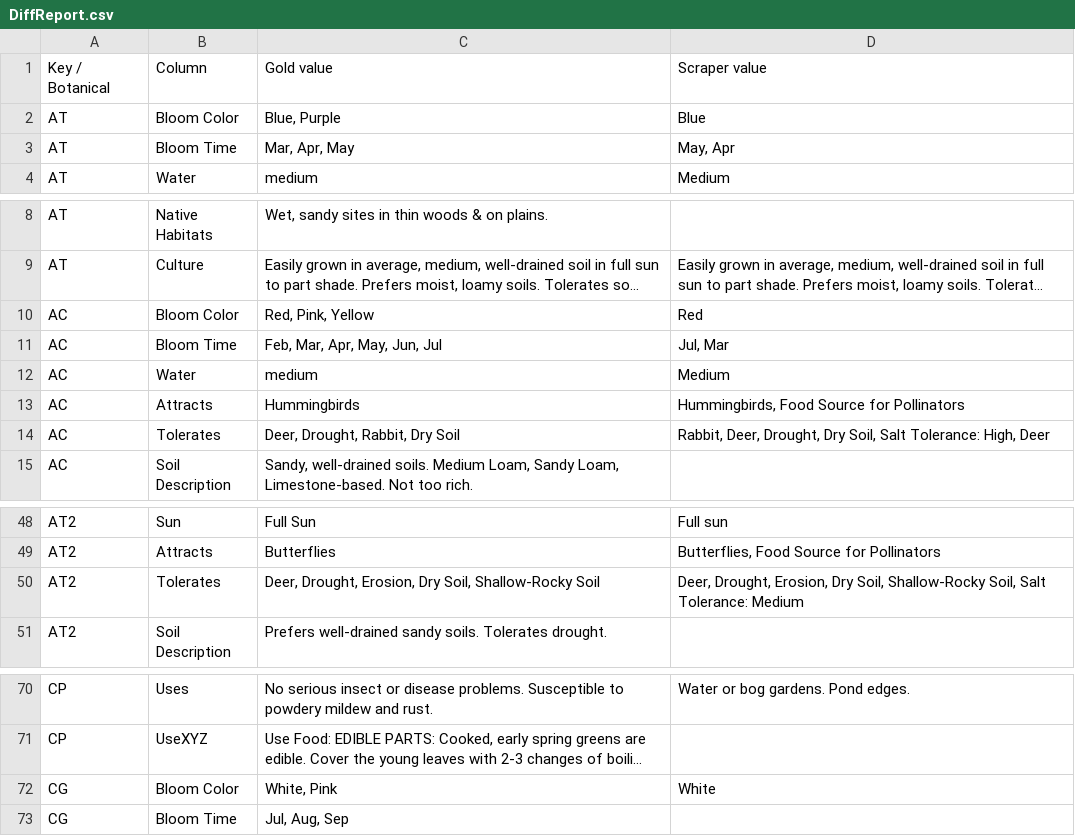
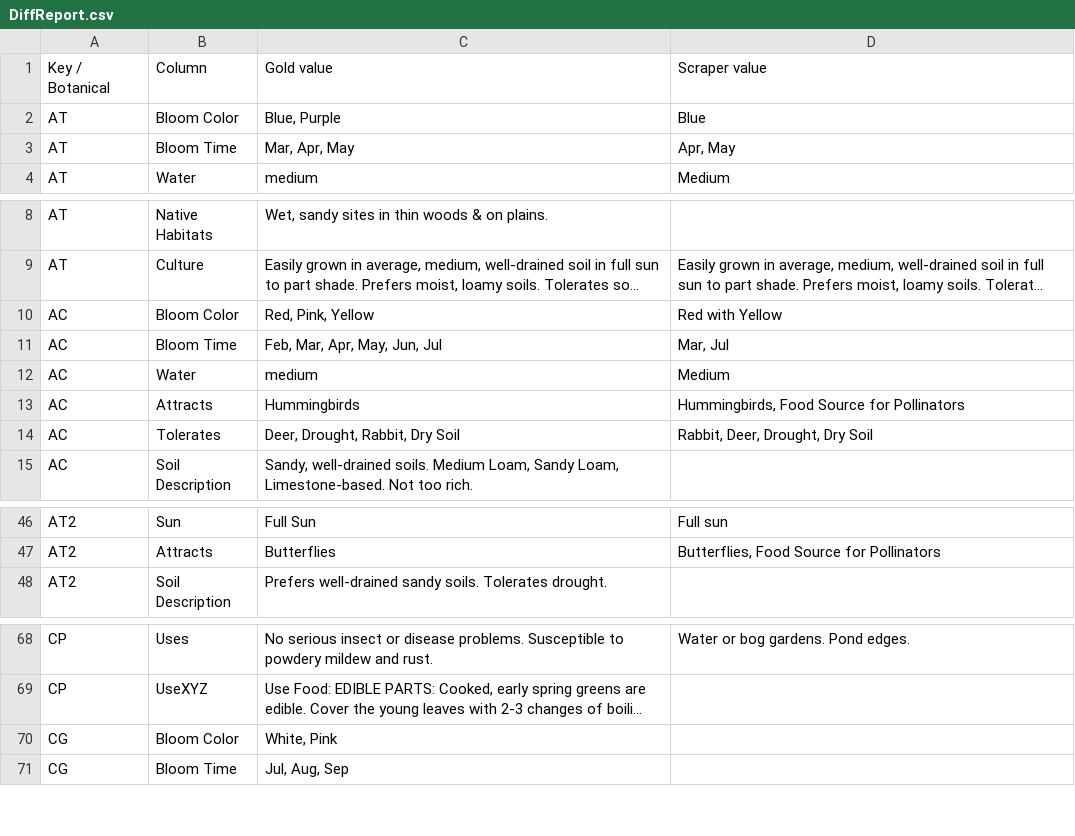
Before and after one commit to InfusedChooch/Plants, a CSV file: SampleTest/DiffReport.csv, drawn as a sheet; only a part is shown, gaps mark what is left out; long unchanged cells end in …; removed rows and columns are numbered as before the commit, all else as after; the diff covers the shown part only; the diff names each change by its address in the sheet, - before the commit and + after, or states it on an @@ line.

```diff
--- a/SampleTest/DiffReport.csv
+++ b/SampleTest/DiffReport.csv
-D3: May, Apr
+D3: Apr, May
-D10: Red
+D10: Red with Yellow
-D11: Jul, Mar
+D11: Mar, Jul
-D14: Rabbit, Deer, Drought, Dry Soil, Salt Tolerance: High, Deer
+D14: Rabbit, Deer, Drought, Dry Soil
-row 50: AT2 | Tolerates | Deer, Drought, Erosion, Dry Soil, Shallow-Rocky Soil | Deer, Drought, Erosion, Dry Soil, Shallow-Rocky Soil, Salt Tolerance: Medium
-D70: White
+D70: (empty)
```
Also changed, not shown: 1 added row, 2 removed rows and 7 edited cells elsewhere in this file, SampleTest/Plants_Linked_Filled_Test.csv, 1 other file.
